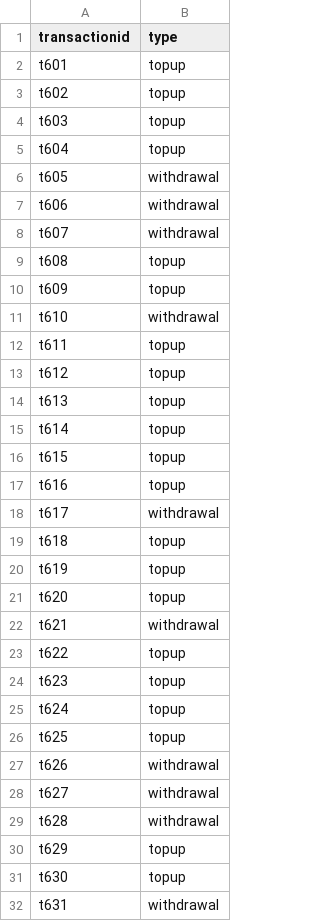
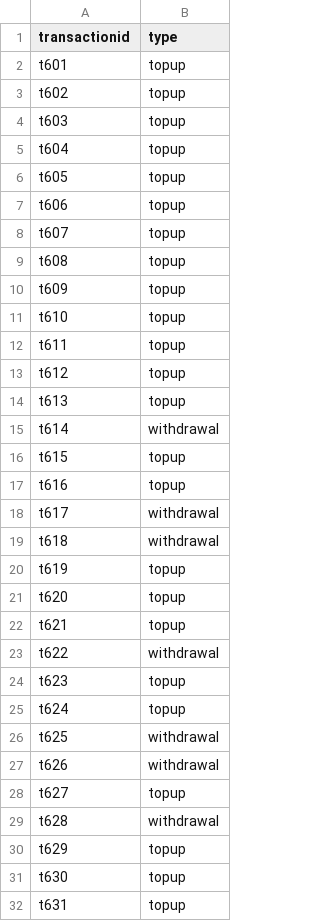
Before and after one commit to CobaltConcrete/SC2207, a CSV file: ganqingrong/withdrawalortopuptransaction.csv, drawn as a sheet; only a part is shown; the diff covers the shown part only.

```diff
--- a/ganqingrong/withdrawalortopuptransaction.csv
+++ b/ganqingrong/withdrawalortopuptransaction.csv
@@ -5,8 +5,8 @@ t603,topup
 t604,topup
-t605,withdrawal
-t606,withdrawal
-t607,withdrawal
+t605,topup
+t606,topup
+t607,topup
 t608,topup
 t609,topup
-t610,withdrawal
+t610,topup
 t611,topup
@@ -14,3 +14,3 @@ t612,topup
 t613,topup
-t614,topup
+t614,withdrawal
 t615,topup
@@ -18,12 +18,12 @@ t616,topup
 t617,withdrawal
-t618,topup
+t618,withdrawal
 t619,topup
 t620,topup
-t621,withdrawal
-t622,topup
+t621,topup
+t622,withdrawal
 t623,topup
 t624,topup
-t625,topup
+t625,withdrawal
 t626,withdrawal
-t627,withdrawal
+t627,topup
 t628,withdrawal
@@ -31,2 +31,2 @@ t629,topup
 t630,topup
-t631,withdrawal
+t631,topup
```
Also changed, not shown: 144 edited cells elsewhere in this file, ganqingrong/financialgoal.csv, ganqingrong/investor.csv, 16 other files.
